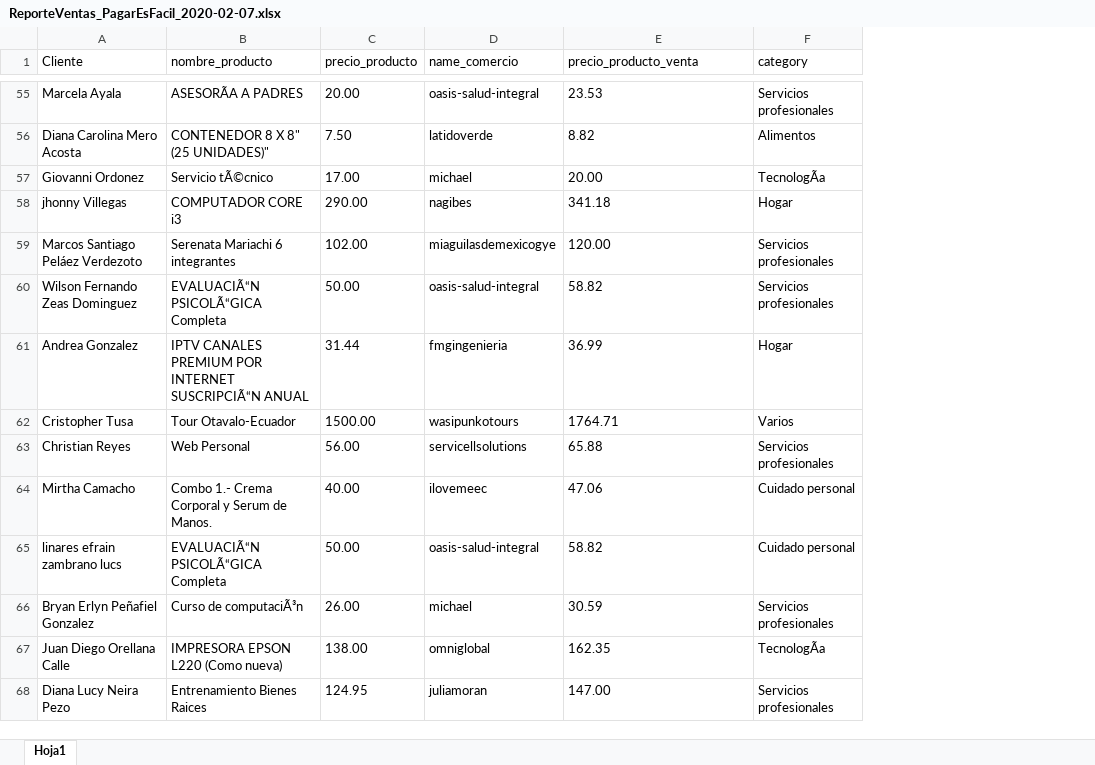
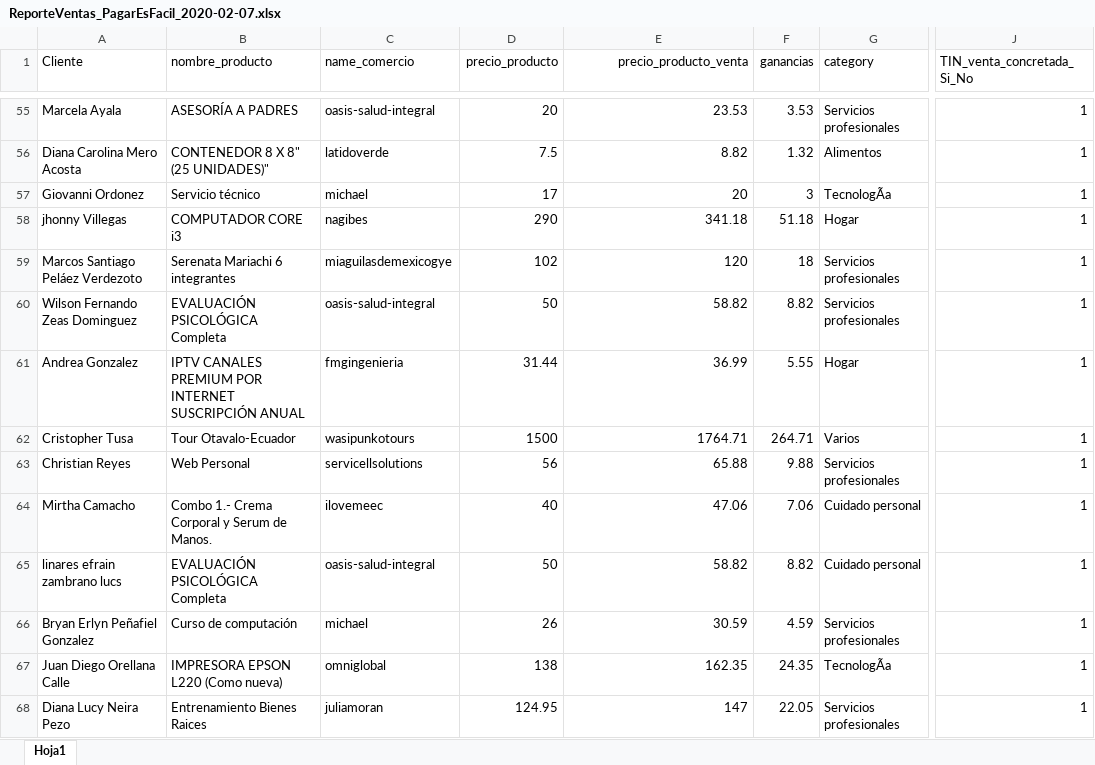
Before and after one commit to jfnando3030/Maestria-de-Sofware, an Excel workbook: Ciencia de datos/Proyecto/ReporteVentas_PagarEsFacil_2020-02-07.xlsx, sheet Hoja1, drawn as a sheet; only a part is shown, gaps mark what is left out; values as stored, in another font and other column widths than the file's, no borders; removed rows and columns are numbered as before the commit, all else as after; the diff covers the shown part only; the diff names each change by its address in the sheet, - before the commit and + after, or states it on an @@ line.

```diff
--- a/Ciencia de datos/Proyecto/ReporteVentas_PagarEsFacil_2020-02-07.xlsx (sheet Hoja1)
+++ b/Ciencia de datos/Proyecto/ReporteVentas_PagarEsFacil_2020-02-07.xlsx (sheet Hoja1)
-column C (precio_producto), rows 55-68: 20.00 | 7.50 | 17.00 | 290.00 | 102.00 | 50.00 | 31.44 | 1500.00 | 56.00 | 40.00 | 50.00 | 26.00 | 138.00 | 124.95
+column D (precio_producto), rows 55-68: 20 | 7.5 | 17 | 290 | 102 | 50 | 31.44 | 1500 | 56 | 40 | 50 | 26 | 138 | 124.95
+column F (ganancias), rows 55-68: 3.53 | 1.32 | 3 | 51.18 | 18 | 8.82 | 5.55 | 264.71 | 9.88 | 7.06 | 8.82 | 4.59 | 24.35 | 22.05
+column J (TIN_venta_concretada_Si_No), rows 55-68: all 1
-E1:E68 alignment: left
+E1:E68 alignment: right
-B55 (nombre_producto): ASESORÃA A PADRES
+B55 (nombre_producto): ASESORÍA A PADRES
-B57 (nombre_producto): Servicio tÃ©cnico
+B57 (nombre_producto): Servicio técnico
-E57 (precio_producto_venta): 20.00
+E57 (precio_producto_venta): 20
-E59 (precio_producto_venta): 120.00
+E59 (precio_producto_venta): 120
-B60 (nombre_producto): EVALUACIÃ“N PSICOLÃ“GICA Completa
+B60 (nombre_producto): EVALUACIÓN PSICOLÓGICA Completa
-B61 (nombre_producto): …POR INTERNET SUSCRIPCIÃ“N ANUAL
+B61 (nombre_producto): …POR INTERNET SUSCRIPCIÓN ANUAL
-B65 (nombre_producto): EVALUACIÃ“N PSICOLÃ“GICA Completa
+B65 (nombre_producto): EVALUACIÓN PSICOLÓGICA Completa
-B66 (nombre_producto): Curso de computaciÃ³n
+B66 (nombre_producto): Curso de computación
-E68 (precio_producto_venta): 147.00
+E68 (precio_producto_venta): 147
```
Also changed, not shown: 167 edited cells and cell formats elsewhere in this sheet, 8 other files.
